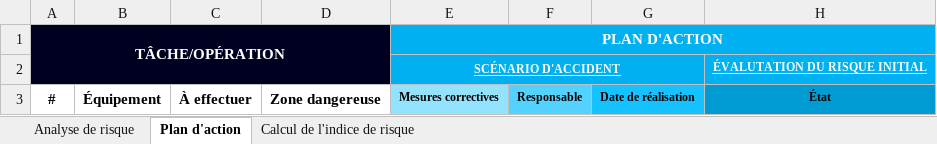
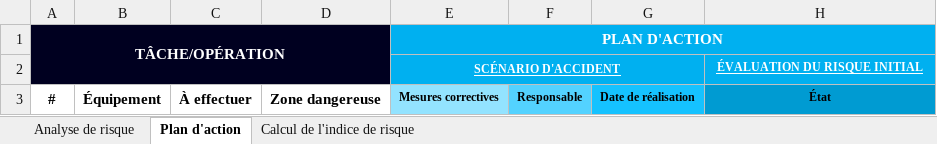
Before and after one commit to vladang73/PreviCAD, an Excel workbook: Previgesst/Templates/AnalyseRisques.xlsx, sheet Plan d'action, drawn as a sheet; values as stored, in another font and other column widths than the file's, no borders; the diff names each change by its address in the sheet, - before the commit and + after, or states it on an @@ line.

Commit message:
Type fix in the AnaluseRisques template

```diff
--- a/Previgesst/Templates/AnalyseRisques.xlsx (sheet Plan d'action)
+++ b/Previgesst/Templates/AnalyseRisques.xlsx (sheet Plan d'action)
-H2: ÉVALUTATION DU RISQUE INITIAL
+H2: ÉVALUATION DU RISQUE INITIAL
```
Also changed, not shown: Previgesst/Templates/AnalyseRisquesen.xlsx.
